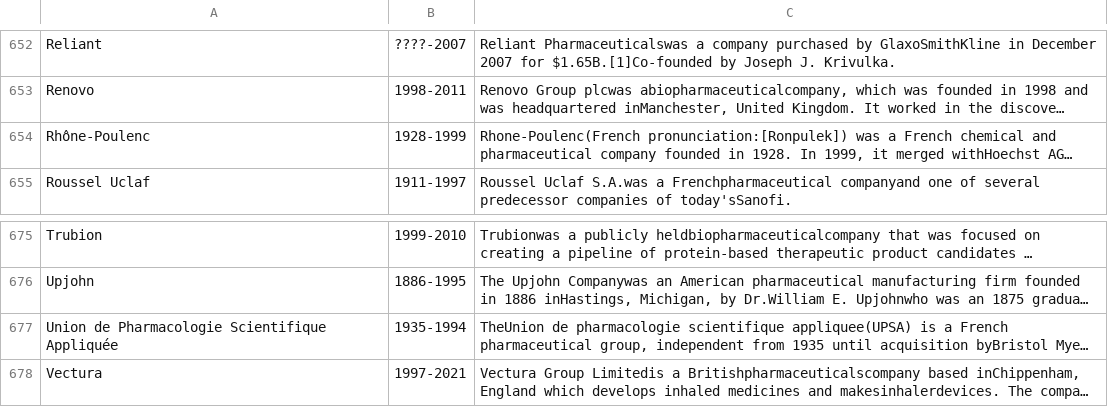
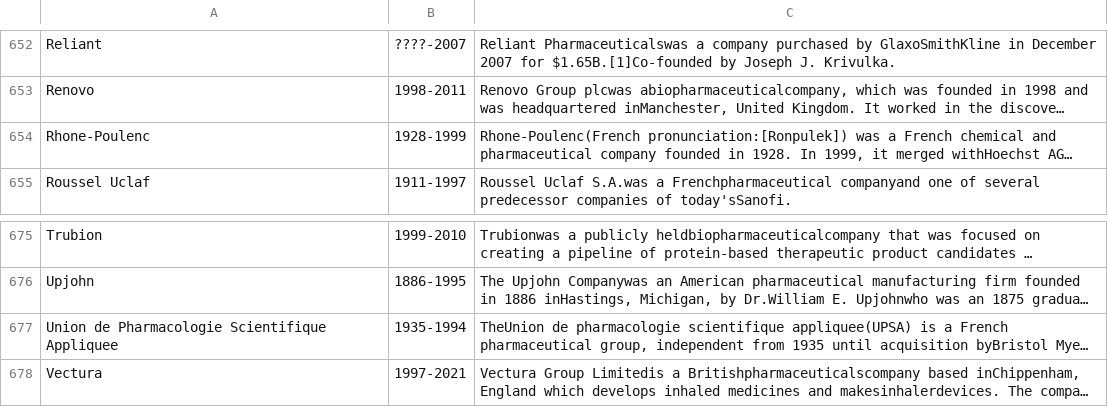
Before and after one commit to sirkotal/primed, a CSV file: dataset/Pharmaceutical_companies.csv, drawn as a sheet; only a part is shown, gaps mark what is left out; long unchanged cells end in …; the diff covers the shown part only; the diff names each change by its address in the sheet, - before the commit and + after, or states it on an @@ line.

```diff
--- a/dataset/Pharmaceutical_companies.csv
+++ b/dataset/Pharmaceutical_companies.csv
-A654: Rhône-Poulenc
+A654: Rhone-Poulenc
-A677: Union de Pharmacologie Scientifique Appliquée
+A677: Union de Pharmacologie Scientifique Appliquee
```
Also changed, not shown: 10 edited cells elsewhere in this file, 4 other files.
